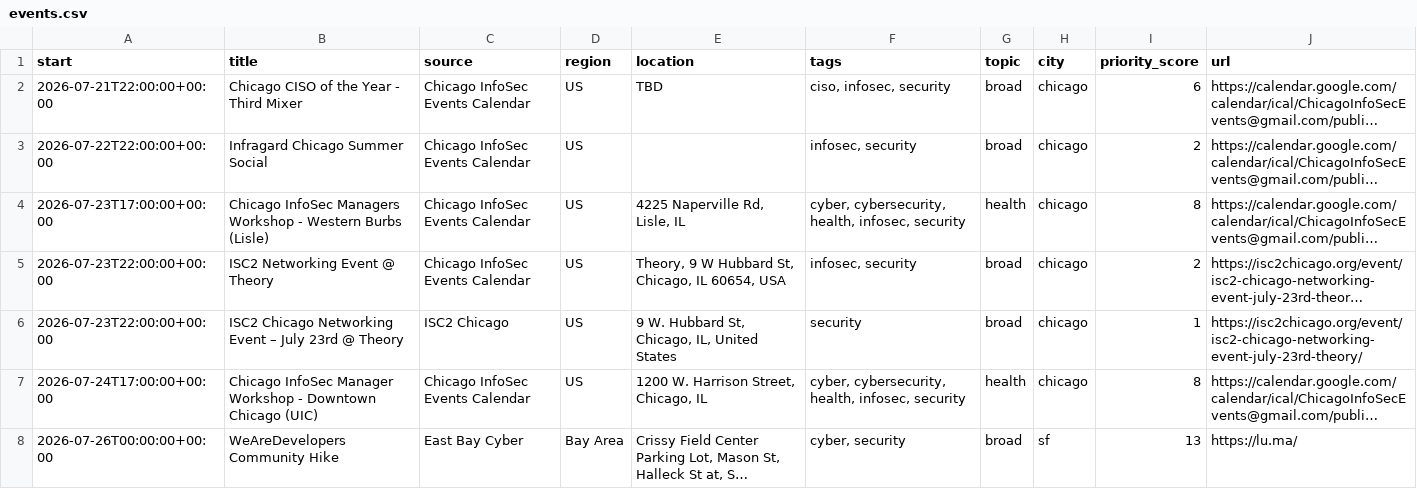
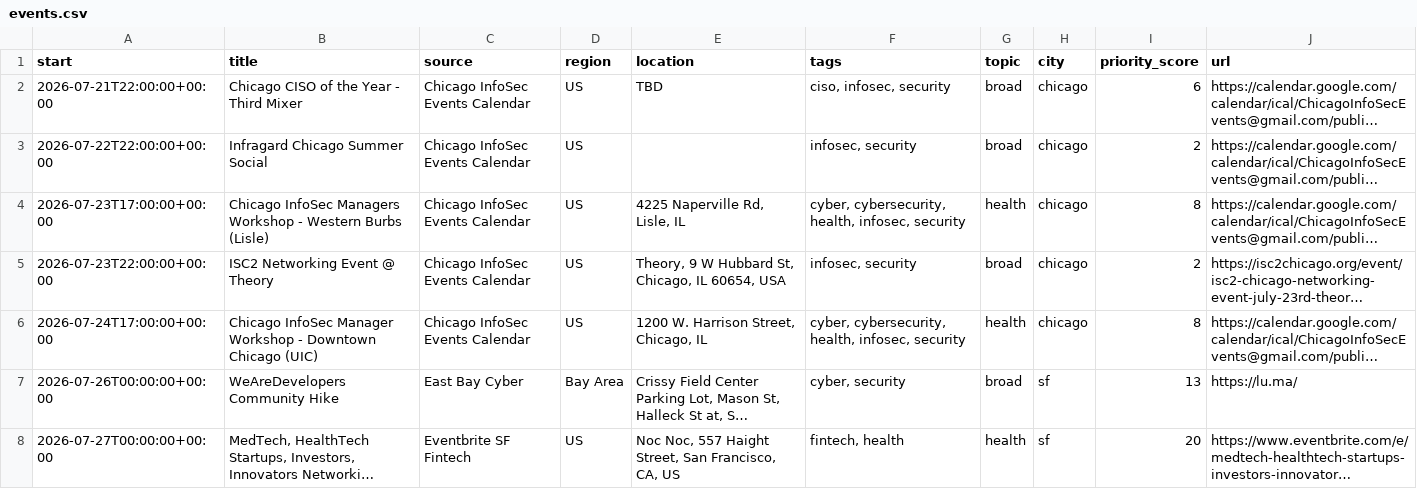
Before and after one commit to rutvigtm/zcyber-event-calendar, a CSV file: events.csv, drawn as a sheet; only a part is shown; the shorter side is filled out with more unchanged rows; long unchanged cells end in …; removed rows and columns are numbered as before the commit, all else as after; the diff covers the shown part only; the diff names each change by its address in the sheet, - before the commit and + after, or states it on an @@ line.

Commit message:
Auto-refresh event calendar (local, 383 events) [notify]

```diff
--- a/events.csv
+++ b/events.csv
-row 6: 2026-07-23T22:00:00+00:00 | ISC2 Chicago Networking Event – July 23rd @ Theory | ISC2 Chicago | US | 9 W. Hubbard St, Chicago, IL, United States | security | broad | chicago | 1 | https://isc2chicago.org/event/isc2-chicago-networking-event-july-23rd-theory/
```
Also changed, not shown: 1 added row and 2 removed rows elsewhere in this file, priority_events.csv, 5 other files.
